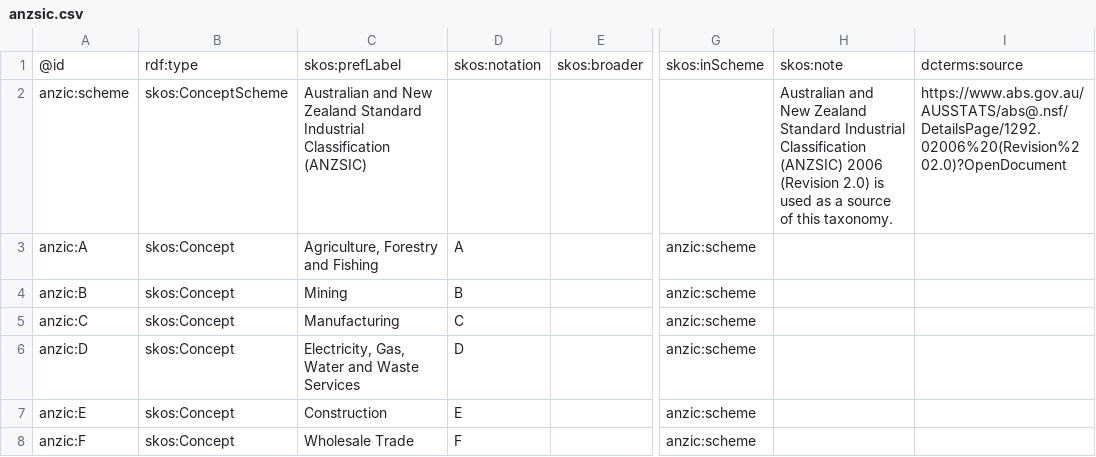
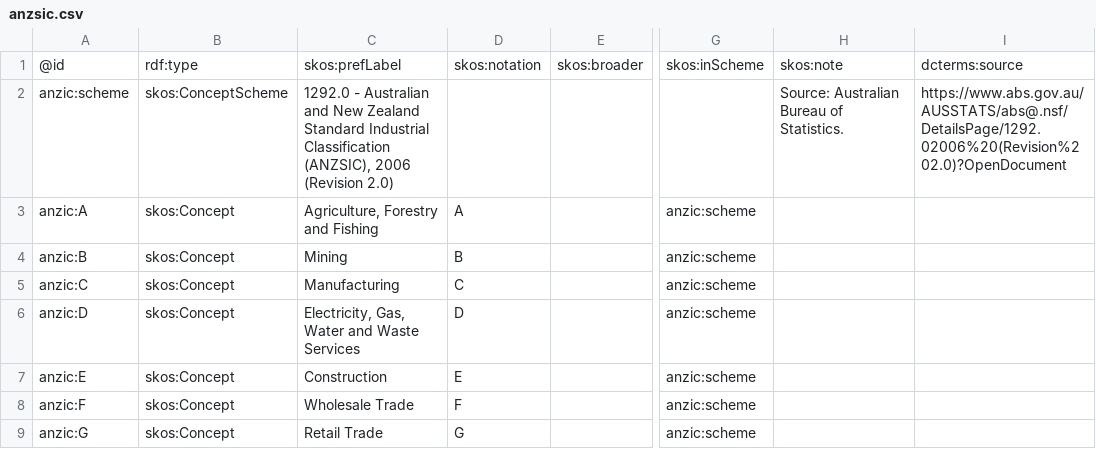
Before and after one commit to cadmiumkitty/anzsic-taxonomy, a CSV file: anzsic.csv, drawn as a sheet; only a part is shown, gaps mark what is left out; the shorter side is filled out with more unchanged rows; the diff names each change by its address in the sheet, - before the commit and + after, or states it on an @@ line.

```diff
--- a/anzsic.csv
+++ b/anzsic.csv
-C2: Australian and New Zealand Standard Industrial Classification (ANZSIC)
+C2: 1292.0 - Australian and New Zealand Standard Industrial Classification (ANZSIC), 2006 (Revision 2.0)
-H2: Australian and New Zealand Standard Industrial Classification (ANZSIC) 2006 (Revision 2.0) is used as a source of this taxonomy.
+H2: Source: Australian Bureau of Statistics.
```
Also changed, not shown: 7 other files.
